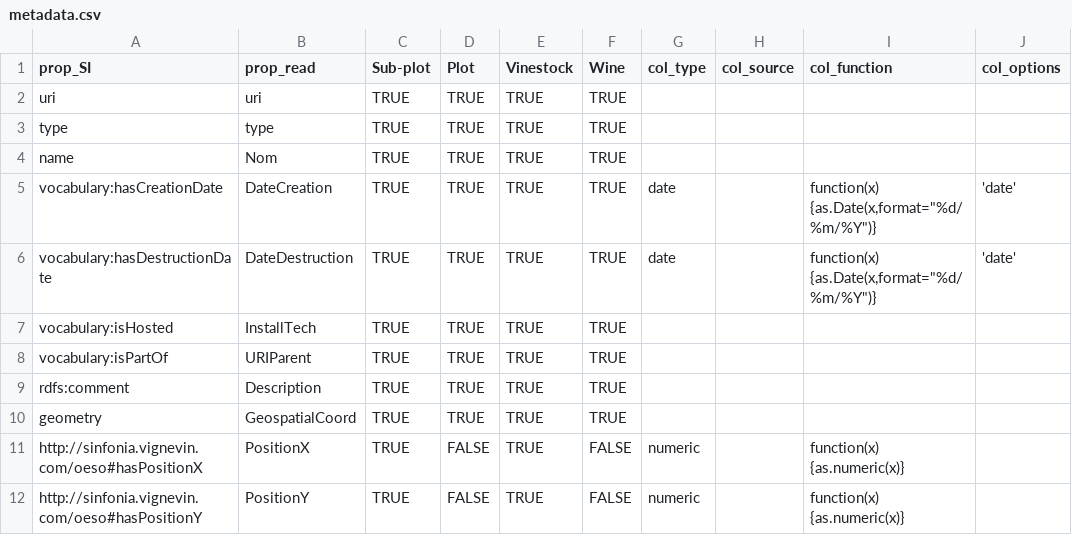
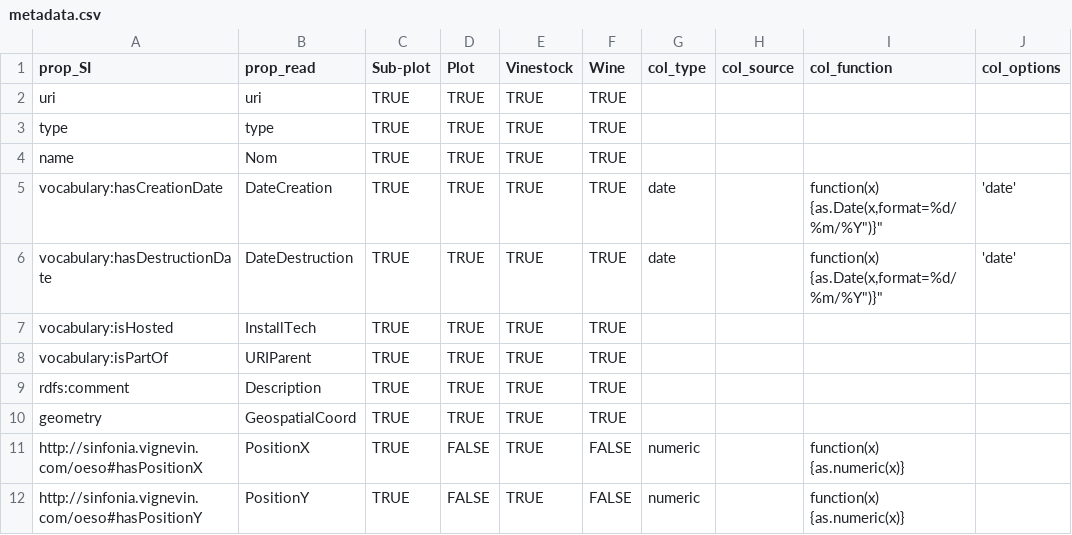
Before and after one commit to chabrault/fto_files, a CSV file: Sinfonia/metadata.csv, drawn as a sheet; only a part is shown.

Commit message:
remove "" metadataSO data format

```diff
--- a/Sinfonia/metadata.csv
+++ b/Sinfonia/metadata.csv
@@ -4,4 +4,4 @@ type,type,TRUE,TRUE,TRUE,TRUE,,,,
 name,Nom,TRUE,TRUE,TRUE,TRUE,,,,
-vocabulary:hasCreationDate,DateCreation,TRUE,TRUE,TRUE,TRUE,date,,"function(x) {as.Date(x,format=""%d/%m/%Y"")}",'date'
-vocabulary:hasDestructionDate,DateDestruction,TRUE,TRUE,TRUE,TRUE,date,,"function(x) {as.Date(x,format=""%d/%m/%Y"")}",'date'
+vocabulary:hasCreationDate,DateCreation,TRUE,TRUE,TRUE,TRUE,date,,"function(x) {as.Date(x,format="%d/%m/%Y")}",'date'
+vocabulary:hasDestructionDate,DateDestruction,TRUE,TRUE,TRUE,TRUE,date,,"function(x) {as.Date(x,format="%d/%m/%Y")}",'date'
 vocabulary:isHosted,InstallTech,TRUE,TRUE,TRUE,TRUE,,,,
```
Also changed, not shown: VitisExplorer/metadata.csv.
